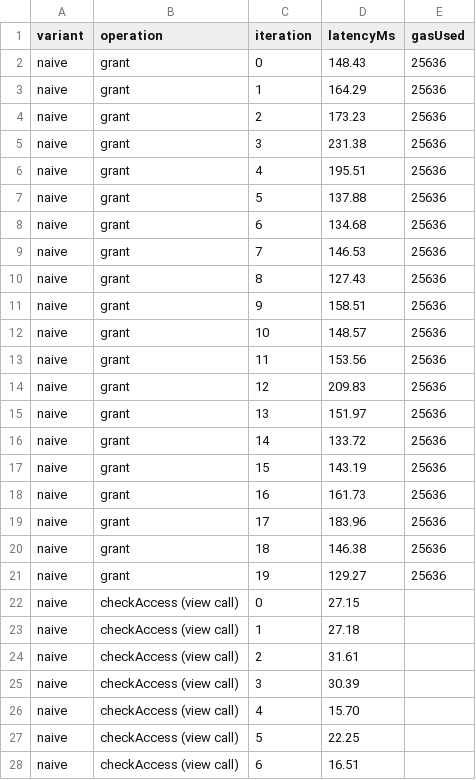
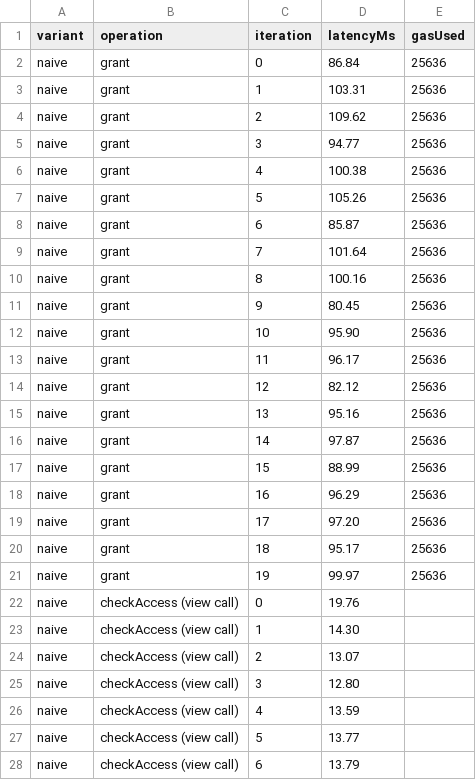
Before and after one commit to akshat-singh05/carechain, a CSV file: experiments/results/naive-vs-abac.csv, drawn as a sheet; only a part is shown; the diff covers the shown part only.

Commit message:
Add comparison, storage, scaling and tamper experiments with refreshed results
New benchmarks: end-to-end vs a centralised baseline, on-chain blob storage, consent scaling and a tamper test. Latency benchmark now looks up the real consent id. Raw results for this run and the previous one are included.

```diff
--- a/experiments/results/naive-vs-abac.csv
+++ b/experiments/results/naive-vs-abac.csv
@@ -1,28 +1,28 @@
 variant,operation,iteration,latencyMs,gasUsed
-naive,grant,0,148.43,25636
-naive,grant,1,164.29,25636
-naive,grant,2,173.23,25636
-naive,grant,3,231.38,25636
-naive,grant,4,195.51,25636
-naive,grant,5,137.88,25636
-naive,grant,6,134.68,25636
-naive,grant,7,146.53,25636
-naive,grant,8,127.43,25636
-naive,grant,9,158.51,25636
-naive,grant,10,148.57,25636
-naive,grant,11,153.56,25636
-naive,grant,12,209.83,25636
-naive,grant,13,151.97,25636
-naive,grant,14,133.72,25636
-naive,grant,15,143.19,25636
-naive,grant,16,161.73,25636
-naive,grant,17,183.96,25636
-naive,grant,18,146.38,25636
-naive,grant,19,129.27,25636
-naive,checkAccess (view call),0,27.15,
-naive,checkAccess (view call),1,27.18,
-naive,checkAccess (view call),2,31.61,
-naive,checkAccess (view call),3,30.39,
-naive,checkAccess (view call),4,15.70,
-naive,checkAccess (view call),5,22.25,
-naive,checkAccess (view call),6,16.51,
+naive,grant,0,86.84,25636
+naive,grant,1,103.31,25636
+naive,grant,2,109.62,25636
+naive,grant,3,94.77,25636
+naive,grant,4,100.38,25636
+naive,grant,5,105.26,25636
+naive,grant,6,85.87,25636
+naive,grant,7,101.64,25636
+naive,grant,8,100.16,25636
+naive,grant,9,80.45,25636
+naive,grant,10,95.90,25636
+naive,grant,11,96.17,25636
+naive,grant,12,82.12,25636
+naive,grant,13,95.16,25636
+naive,grant,14,97.87,25636
+naive,grant,15,88.99,25636
+naive,grant,16,96.29,25636
+naive,grant,17,97.20,25636
+naive,grant,18,95.17,25636
+naive,grant,19,99.97,25636
+naive,checkAccess (view call),0,19.76,
+naive,checkAccess (view call),1,14.30,
+naive,checkAccess (view call),2,13.07,
+naive,checkAccess (view call),3,12.80,
+naive,checkAccess (view call),4,13.59,
+naive,checkAccess (view call),5,13.77,
+naive,checkAccess (view call),6,13.79,
```
Also changed, not shown: 73 edited cells elsewhere in this file, experiments/results/anchoring-cost.csv, experiments/results/concurrency-summary.csv, 28 other files.
